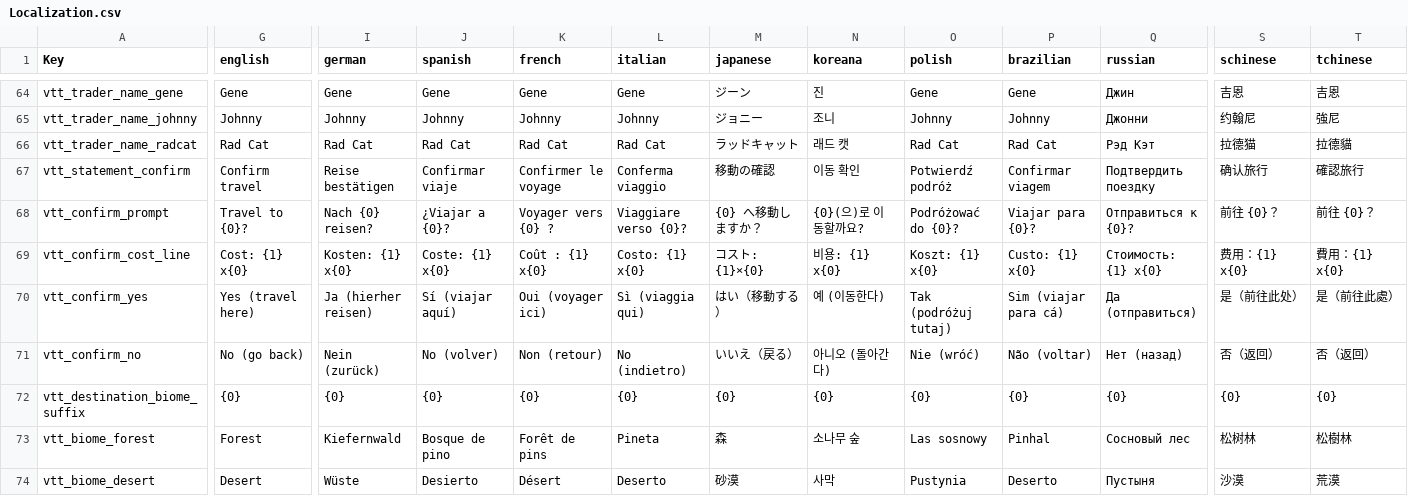
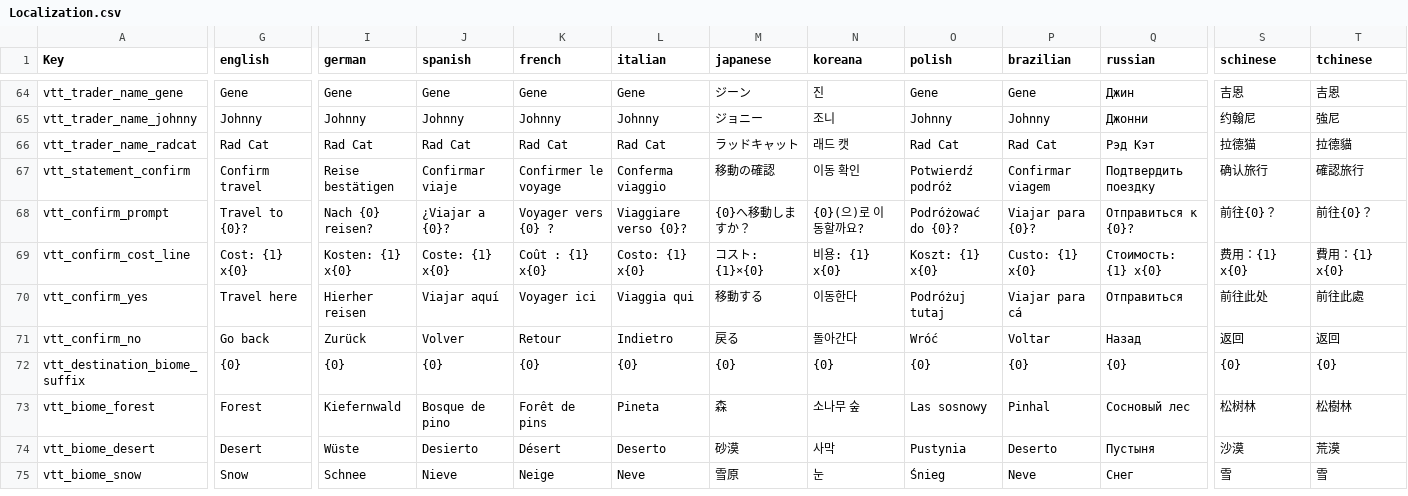
Before and after one commit to WhiteAnthrax/VisitedTraderTeleport, a CSV file: mod/VisitedTraderTeleport/Config/Localization.csv, drawn as a sheet; only a part is shown, gaps mark what is left out; the shorter side is filled out with more unchanged rows; the diff covers the shown part only; the diff names each change by its address in the sheet, - before the commit and + after, or states it on an @@ line.

Commit message:
Let players forget a destination (#59)
Reported on Nexus: a trader spawned for testing stays on the destination list
permanently. A visit is recorded the first time a trader's dialog is opened and
nothing ever took it back out, so the only remedy was editing
VisitedTraderTeleportData.json by hand with the game shut down.

Picking a destination now opens a small screen - travel here, forget this
destination, go back - instead of departing immediately. That screen is where
forgetting has to live: the destination list is paged, so pairing every entry
with a second one would halve the page and read badly. Forgetting then asks once
more before it does anything.

It costs a click for players who have confirmation switched off. For everyone
else it is the screen they already saw with one more thing on it; the prompt and
the cost line still appear only when the Confirmation setting calls for them.

A player only ever removes their own visit, in every access mode. Party and
Shared show the union of several players' visits, so the entry can survive being
forgotten - the message says so rather than letting the button look broken, and
another player's record is never touched. On a dedicated server the request goes
through the server, which resolves the player from the sender, so a client cannot
name somebody else.

Recoverable on purpose: visit the trader again and the destination comes back.

VisitForgetting is separate from the store so the part worth being sure about can
be tested - which set is touched, what the player is told, and that a player who
runs out of visits does not leave an empty entry behind to be written to the save
forever.

The confirm screen's Yes/No became "Travel here"/"Go back" in all thirteen
languages: it is shown for every destination now, and with confirmation off there
is no question above it for Yes to answer. Each translation already carried the
action in brackets, so this promotes it rather than inventing wording. Japanese
and Chinese lost the space between the trader's name and the particle after it,
in both this prompt and the travel one.

Verified on a running game in both lines and in Japanese: the destination is gone
from the list and from the save, the other destinations are untouched, backing
out of the confirmation removes nothing, and visiting the trader again brings it
back.

Closes #58

```diff
--- a/mod/VisitedTraderTeleport/Config/Localization.csv
+++ b/mod/VisitedTraderTeleport/Config/Localization.csv
-M68 (japanese): {0} へ移動しますか？
+M68 (japanese): {0}へ移動しますか？
-S68 (schinese): 前往 {0}？
+S68 (schinese): 前往{0}？
-T68 (tchinese): 前往 {0}？
+T68 (tchinese): 前往{0}？
-G70 (english): Yes (travel here)
+G70 (english): Travel here
-I70 (german): Ja (hierher reisen)
+I70 (german): Hierher reisen
-J70 (spanish): Sí (viajar aquí)
+J70 (spanish): Viajar aquí
-K70 (french): Oui (voyager ici)
+K70 (french): Voyager ici
-L70 (italian): Sì (viaggia qui)
+L70 (italian): Viaggia qui
-M70 (japanese): はい（移動する）
+M70 (japanese): 移動する
-N70 (koreana): 예 (이동한다)
+N70 (koreana): 이동한다
-O70 (polish): Tak (podróżuj tutaj)
+O70 (polish): Podróżuj tutaj
-P70 (brazilian): Sim (viajar para cá)
+P70 (brazilian): Viajar para cá
-Q70 (russian): Да (отправиться)
+Q70 (russian): Отправиться
-S70 (schinese): 是（前往此处）
+S70 (schinese): 前往此处
-T70 (tchinese): 是（前往此處）
+T70 (tchinese): 前往此處
-G71 (english): No (go back)
+G71 (english): Go back
-I71 (german): Nein (zurück)
+I71 (german): Zurück
-J71 (spanish): No (volver)
+J71 (spanish): Volver
-K71 (french): Non (retour)
+K71 (french): Retour
-L71 (italian): No (indietro)
+L71 (italian): Indietro
-M71 (japanese): いいえ（戻る）
+M71 (japanese): 戻る
-N71 (koreana): 아니오 (돌아간다)
+N71 (koreana): 돌아간다
-O71 (polish): Nie (wróć)
+O71 (polish): Wróć
-P71 (brazilian): Não (voltar)
+P71 (brazilian): Voltar
-Q71 (russian): Нет (назад)
+Q71 (russian): Назад
-S71 (schinese): 否（返回）
+S71 (schinese): 返回
-T71 (tchinese): 否（返回）
+T71 (tchinese): 返回
```
Also changed, not shown: 8 added rows and 2 edited cells elsewhere in this file, 11 other files.
